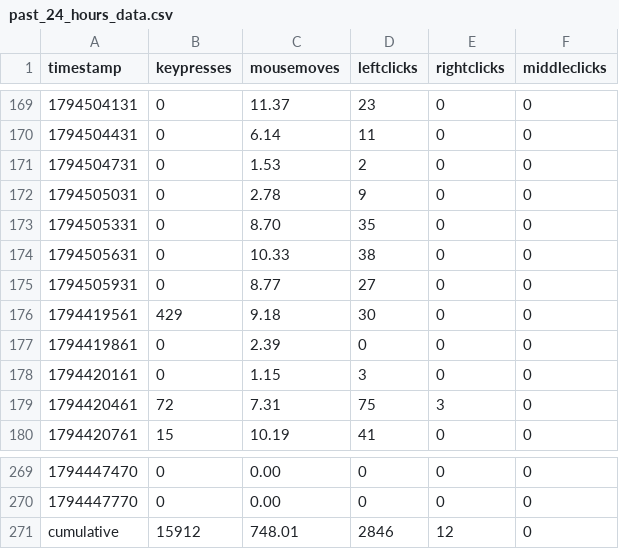
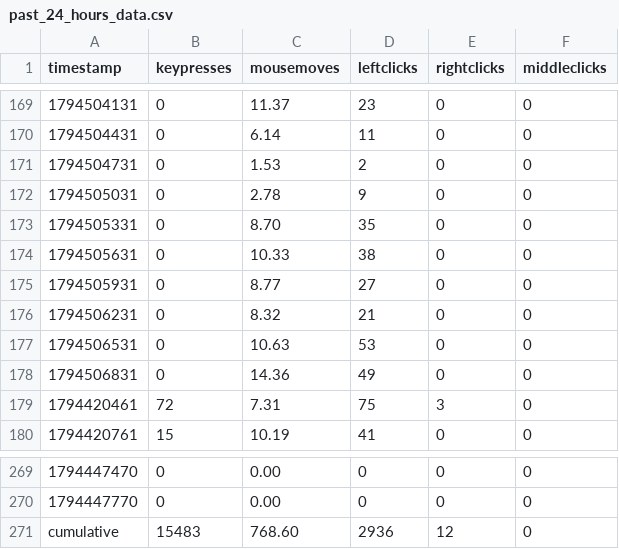
Before and after one commit to bilals12/see, a CSV file: past_24_hours_data.csv, drawn as a sheet; only a part is shown, gaps mark what is left out.

```diff
--- a/past_24_hours_data.csv
+++ b/past_24_hours_data.csv
@@ -175,5 +175,5 @@ timestamp,keypresses,mousemoves,leftclicks,rightclicks,middleclicks
 1794505931,0,8.77,27,0,0
-1794419561,429,9.18,30,0,0
-1794419861,0,2.39,0,0,0
-1794420161,0,1.15,3,0,0
+1794506231,0,8.32,21,0,0
+1794506531,0,10.63,53,0,0
+1794506831,0,14.36,49,0,0
 1794420461,72,7.31,75,3,0
@@ -270,2 +270,2 @@ timestamp,keypresses,mousemoves,leftclicks,rightclicks,middleclicks
 1794447770,0,0.00,0,0,0
-cumulative,15912,748.01,2846,12,0
+cumulative,15483,768.60,2936,12,0
```
Also changed, not shown: 1 other file.
